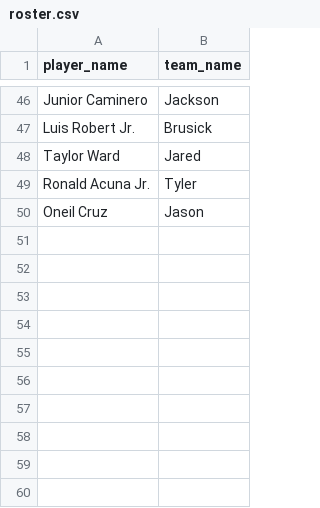
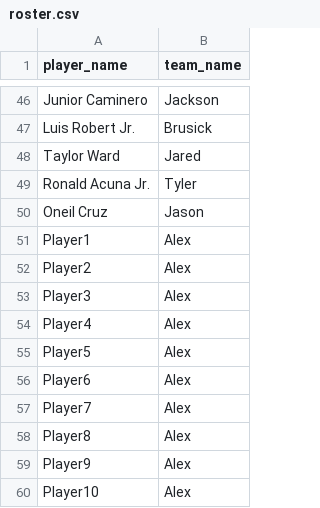
Before and after one commit to jacksonroah/hr_derby, a CSV file: roster.csv, drawn as a sheet; only a part is shown, gaps mark what is left out; the diff names each change by its address in the sheet, - before the commit and + after, or states it on an @@ line.

```diff
--- a/roster.csv
+++ b/roster.csv
+row 51: Player1 | Alex
+row 52: Player2 | Alex
+row 53: Player3 | Alex
+row 54: Player4 | Alex
+row 55: Player5 | Alex
+row 56: Player6 | Alex
+row 57: Player7 | Alex
+row 58: Player8 | Alex
+row 59: Player9 | Alex
+row 60: Player10 | Alex
```
Also changed, not shown: roster_2026.csv, roster_2026_test.csv, 5 other files.
